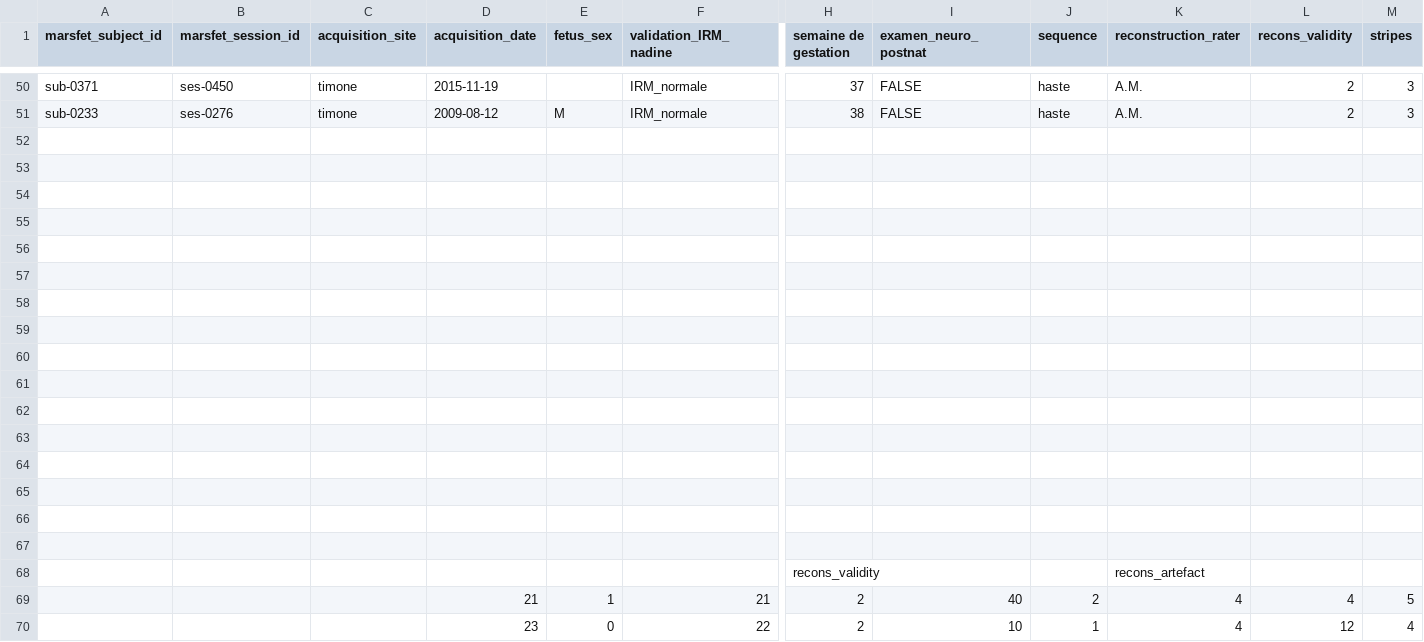
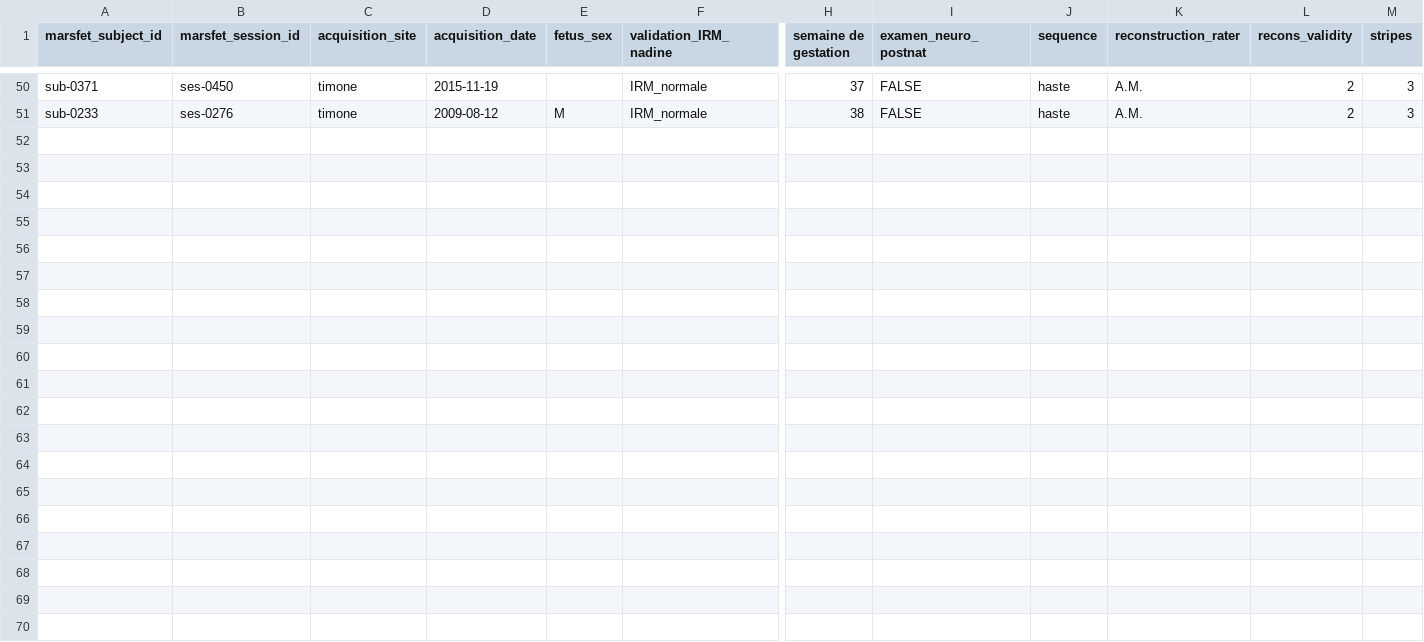
Before and after one commit to rousseau/pyrecon, a CSV file: bd_chapter4.csv, drawn as a sheet; only a part is shown, gaps mark what is left out; rows hold the shown columns only; the diff covers the shown part only; the diff names each change by its address in the sheet, - before the commit and + after, or states it on an @@ line.

Commit message:
modifié :         bd_chapter4.csv

```diff
--- a/bd_chapter4.csv
+++ b/bd_chapter4.csv
-row 52: (empty)
-row 53: (empty)
-row 54: (empty)
-row 55: (empty)
-row 56: (empty)
-row 57: (empty)
-row 58: (empty)
-row 59: (empty)
-row 60: (empty)
-row 61: (empty)
-row 62: (empty)
-row 63: (empty)
-row 64: (empty)
-row 65: (empty)
-row 66: (empty)
-row 67: (empty)
-row 68:  |  |  |  |  |  | recons_validity |  |  | recons_artefact
-row 69:  |  |  | 21 | 1 | 21 | 2 | 40 | 2 | 4 | 4 | 5
-row 70:  |  |  | 23 | 0 | 22 | 2 | 10 | 1 | 4 | 12 | 4
```
Also changed, not shown: 49 removed rows elsewhere in this file.
